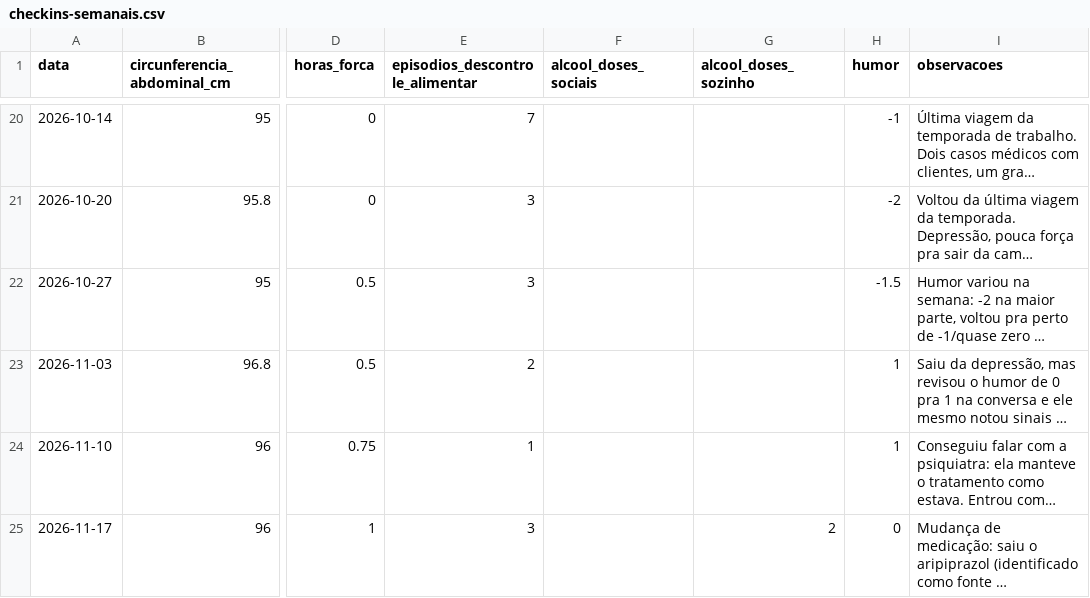
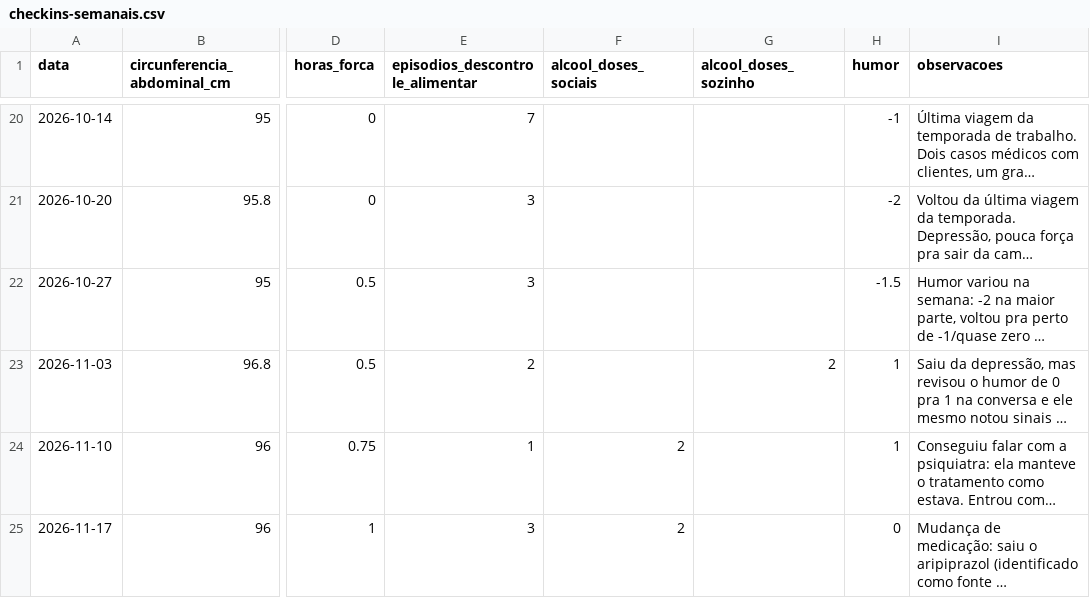
Before and after one commit to felipedpaiva-oss/Agenteautocuidadopublico, a CSV file: data/checkins-semanais.csv, drawn as a sheet; only a part is shown, gaps mark what is left out; long unchanged cells end in …; the diff names each change by its address in the sheet, - before the commit and + after, or states it on an @@ line.

```diff
--- a/data/checkins-semanais.csv
+++ b/data/checkins-semanais.csv
-G23 (alcool_doses_sozinho): (empty)
+G23 (alcool_doses_sozinho): 2
-F24:F25 (alcool_doses_sociais): (empty)
+F24:F25 (alcool_doses_sociais): 2
-G25 (alcool_doses_sozinho): 2
+G25 (alcool_doses_sozinho): (empty)
```
Also changed, not shown: 1 other file.
